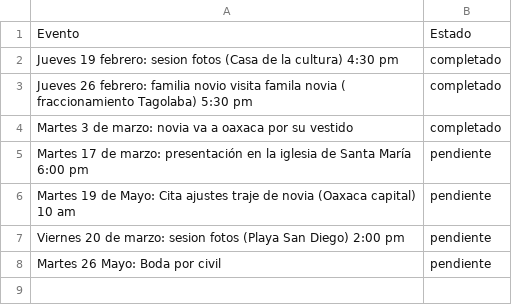
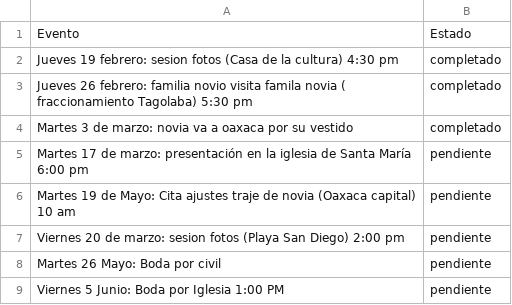
Before and after one commit to carloscjarquin/ActividadesList, a CSV file: datos_boda.csv, drawn as a sheet; the diff names each change by its address in the sheet, - before the commit and + after, or states it on an @@ line.

Commit message:
Actualización automática de Cronograma

```diff
--- a/datos_boda.csv
+++ b/datos_boda.csv
+row 9: Viernes 5 Junio: Boda por Iglesia 1:00 PM | pendiente
```
